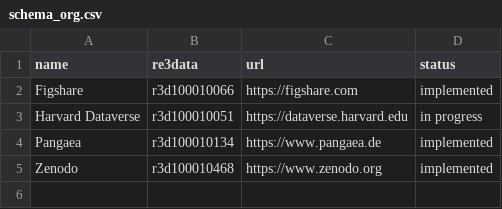
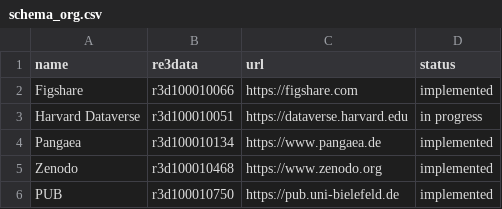
Before and after one commit to datacite/freya, a CSV file: schema_org.csv, drawn as a sheet.

Commit message:
add PUB-Repository

```diff
--- a/schema_org.csv
+++ b/schema_org.csv
@@ -5 +5,2 @@ Pangaea,r3d100010134,https://www.pangaea.de,implemented
 Zenodo,r3d100010468,https://www.zenodo.org,implemented
+PUB,r3d100010750,https://pub.uni-bielefeld.de,implemented
```
